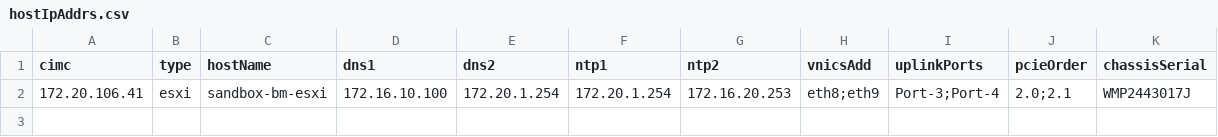
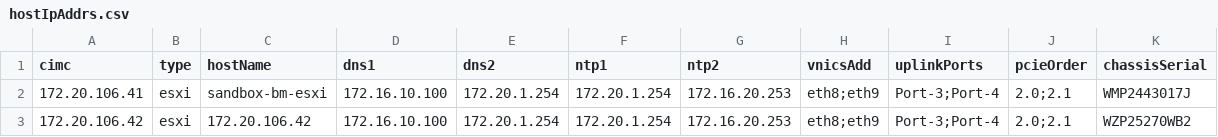
Before and after one commit to jc3943/gl-ucs, a CSV file: vars/master/imc/hostIpAddrs.csv, drawn as a sheet; the diff names each change by its address in the sheet, - before the commit and + after, or states it on an @@ line.

Commit message:
updated hostIpAddrs.csv

```diff
--- a/vars/master/imc/hostIpAddrs.csv
+++ b/vars/master/imc/hostIpAddrs.csv
+row 3: 172.20.106.42 | esxi | 172.20.106.42 | 172.16.10.100 | 172.20.1.254 | 172.20.1.254 | 172.16.20.253 | eth8;eth9 | Port-3;Port-4 | 2.0;2.1 | WZP25270WB2
```
Also changed, not shown: 7 other files.
